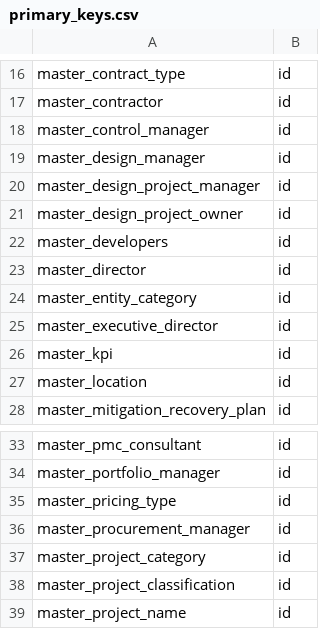
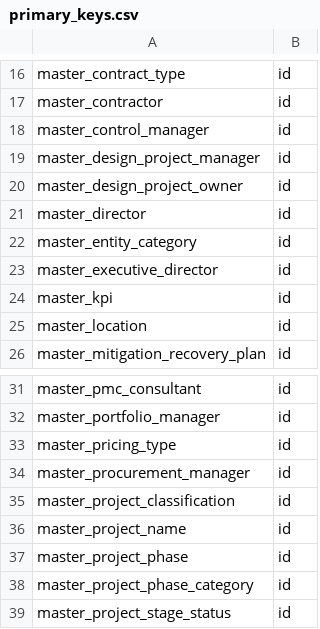
Before and after one commit to Husseinelghoul/database_revamp, a CSV file: config/data_integrity_changes/primary_keys.csv, drawn as a sheet; only a part is shown, gaps mark what is left out; the shorter side is filled out with more unchanged rows.

```diff
--- a/config/data_integrity_changes/primary_keys.csv
+++ b/config/data_integrity_changes/primary_keys.csv
@@ -18,6 +18,4 @@ master_contractor,id
 master_control_manager,id
-master_design_manager,id
 master_design_project_manager,id
 master_design_project_owner,id
-master_developers,id
 master_director,id
@@ -36,3 +34,2 @@ master_pricing_type,id
 master_procurement_manager,id
-master_project_category,id
 master_project_classification,id
```
Also changed, not shown: config/schema_changes/column_drops.csv, config/schema_changes/column_renames.csv, 2 other files.
